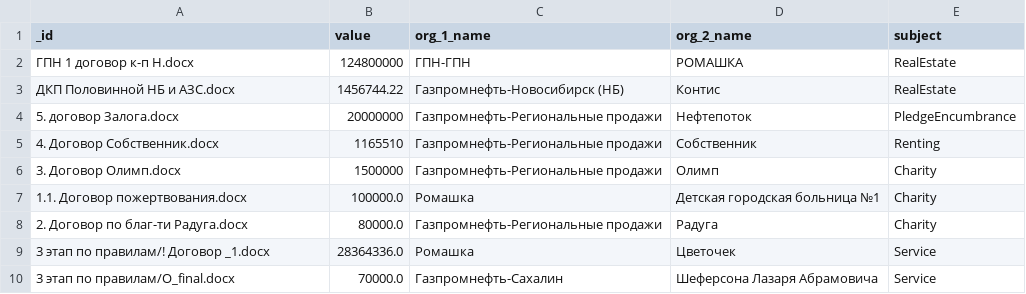
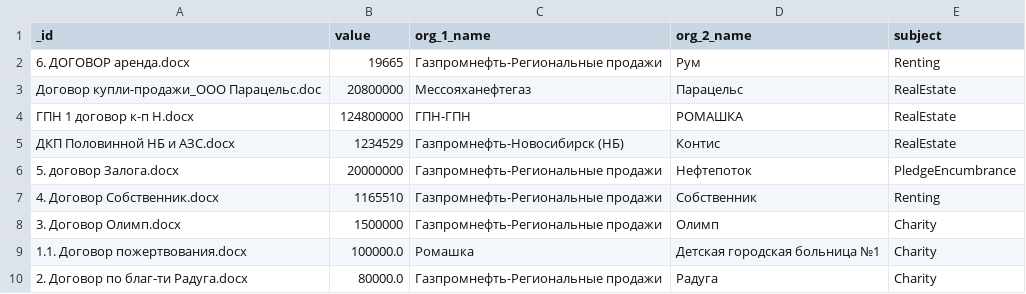
Before and after one commit to nemoware/analyser, a CSV file: analyser/vocab/contracts.validation.csv, drawn as a sheet; only a part is shown; the shorter side is filled out with more unchanged rows.

Commit message:
Update contracts.validation.csv

```diff
--- a/analyser/vocab/contracts.validation.csv
+++ b/analyser/vocab/contracts.validation.csv
@@ -1,4 +1,6 @@
 _id,value,org_1_name,org_2_name,subject
+6. ДОГОВОР аренда.docx,19665,Газпромнефть-Региональные продажи,Рум,Renting
+Договор купли-продажи_ООО Парацельс.doc,20800000,Мессояханефтегаз,Парацельс,RealEstate
 ГПН 1 договор к-п Н.docx,124800000,ГПН-ГПН,РОМАШКА,RealEstate
-ДКП Половинной НБ и АЗС.docx,1456744.22,Газпромнефть-Новосибирск (НБ),Контис,RealEstate
+ДКП Половинной НБ и АЗС.docx,1234529,Газпромнефть-Новосибирск (НБ),Контис,RealEstate
 5. договор Залога.docx,20000000,Газпромнефть-Региональные продажи,Нефтепоток,PledgeEncumbrance
```
